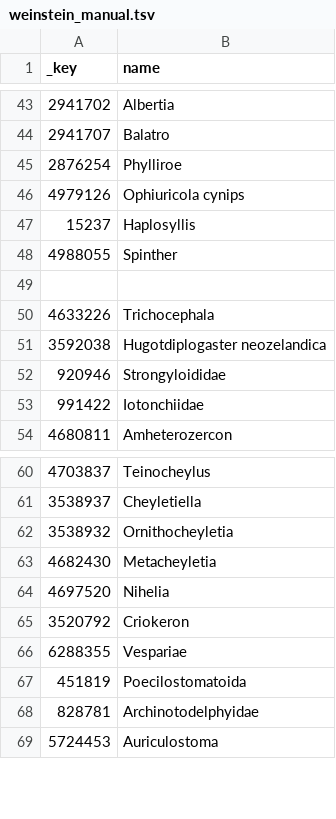
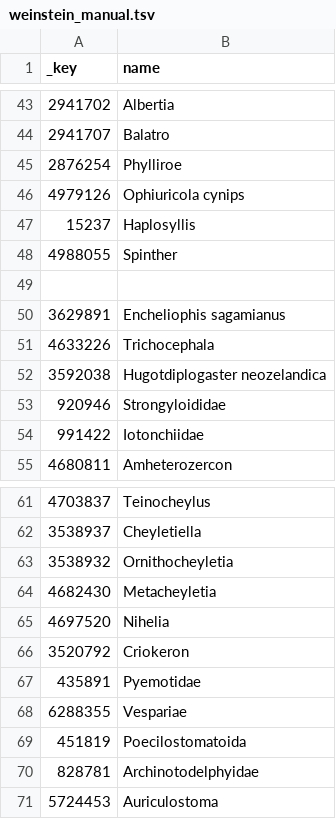
Before and after one commit to majuss/globi-parasites, a TSV file: weinstein/weinstein_manual.tsv, drawn as a sheet; only a part is shown, gaps mark what is left out; the diff names each change by its address in the sheet, - before the commit and + after, or states it on an @@ line.

```diff
--- a/weinstein/weinstein_manual.tsv
+++ b/weinstein/weinstein_manual.tsv
+row 50: 3629891 | Encheliophis sagamianus
+row 67: 435891 | Pyemotidae
```
Also changed, not shown: weinstein/weinstein_nohit.tsv, 2 other files.
